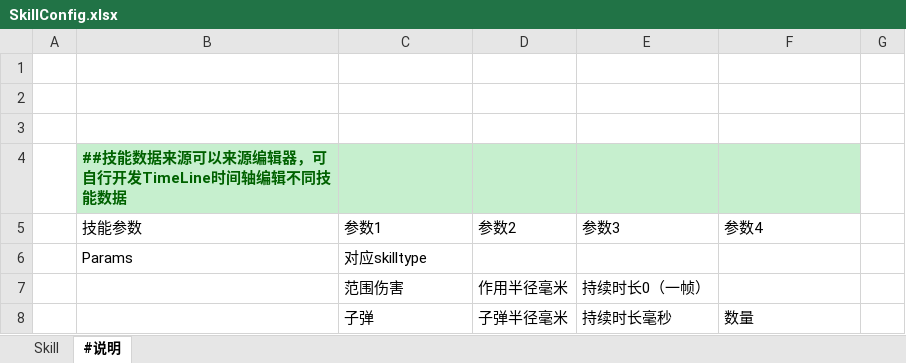
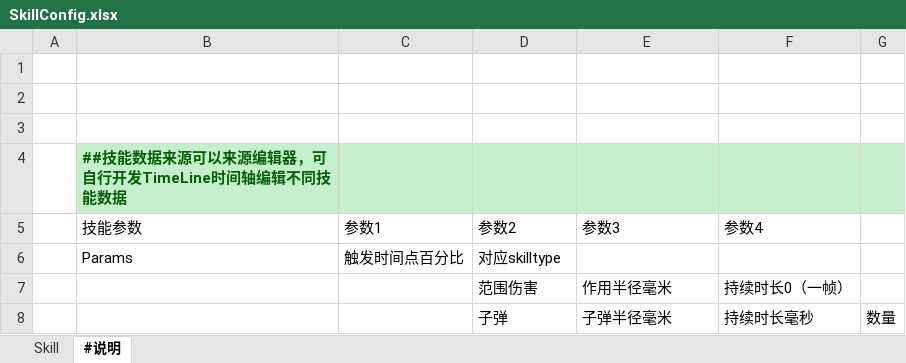
Before and after one commit to FlameskyDexive/Legends-Of-Heroes, an Excel workbook: Unity/Assets/Config/Excel/SkillConfig.xlsx, sheet #说明, drawn as a sheet; values as stored, in another font and other column widths than the file's, no borders; charts and pictures not drawn; removed rows and columns are numbered as before the commit, all else as after; the diff names each change by its address in the sheet, - before the commit and + after, or states it on an @@ line.

```diff
--- a/Unity/Assets/Config/Excel/SkillConfig.xlsx (sheet #说明)
+++ b/Unity/Assets/Config/Excel/SkillConfig.xlsx (sheet #说明)
-G4 fill: none
+G4 fill: #C6EFCE
-row 6:  | Params | 对应skilltype
-row 7:  |  | 范围伤害 | 作用半径毫米 | 持续时长0（一帧）
-row 8:  |  | 子弹 | 子弹半径毫米 | 持续时长毫秒 | 数量
+row 6:  | Params | 触发时间点百分比 | 对应skilltype
+row 7:  |  |  | 范围伤害 | 作用半径毫米 | 持续时长0（一帧）
+row 8:  |  |  | 子弹 | 子弹半径毫米 | 持续时长毫秒 | 数量
```
Also changed, not shown: sheet Skill, 14 other files.
